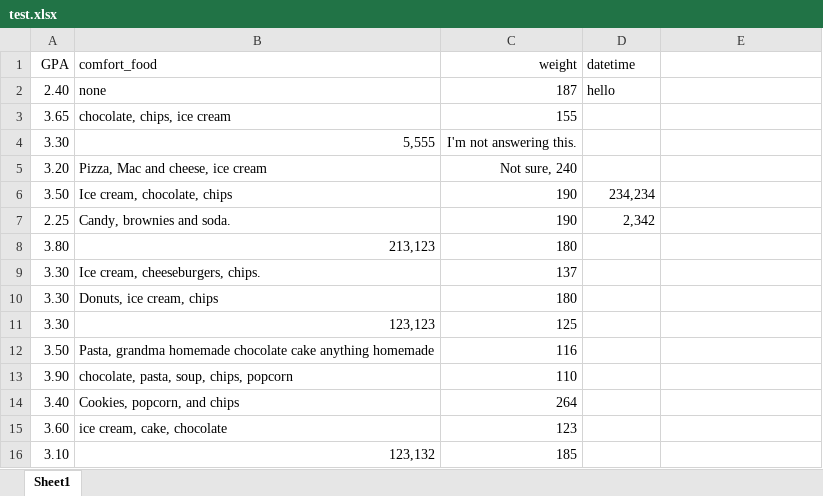
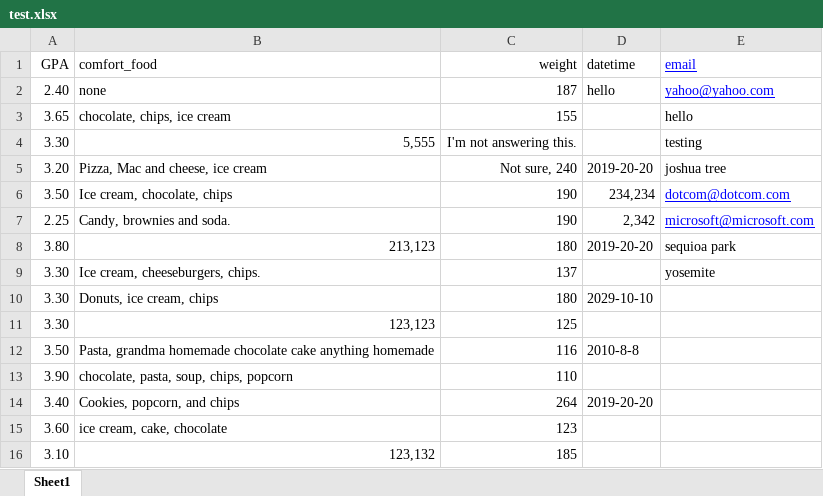
Before and after one commit to mustachemo/data-runner, an Excel workbook: dashboard/assets/data/test.xlsx, sheet Sheet1, drawn as a sheet; only a part is shown; values as stored, in another font and other column widths than the file's, no borders; the diff names each change by its address in the sheet, - before the commit and + after, or states it on an @@ line.

Commit message:
update test file

```diff
--- a/dashboard/assets/data/test.xlsx (sheet Sheet1)
+++ b/dashboard/assets/data/test.xlsx (sheet Sheet1)
-E1: (empty)
+E1: email
-E2 (email): (empty)
+E2 (email): yahoo@yahoo.com
-E3 (email): (empty)
+E3 (email): hello
-E4 (email): (empty)
+E4 (email): testing
-D5 (datetime): (empty)
+D5 (datetime): 2019-20-20
-E5 (email): (empty)
+E5 (email): joshua tree
-E6 (email): (empty)
+E6 (email): dotcom@dotcom.com
-E7 (email): (empty)
+E7 (email): microsoft@microsoft.com
-D8 (datetime): (empty)
+D8 (datetime): 2019-20-20
-E8 (email): (empty)
+E8 (email): sequioa park
-E9 (email): (empty)
+E9 (email): yosemite
-D10 (datetime): (empty)
+D10 (datetime): 2029-10-10
-D12 (datetime): (empty)
+D12 (datetime): 2010-8-8
-D14 (datetime): (empty)
+D14 (datetime): 2019-20-20
```
